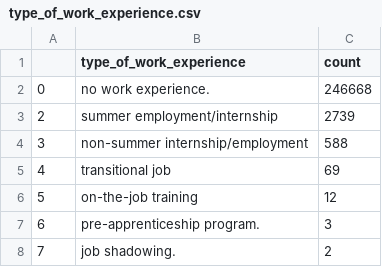
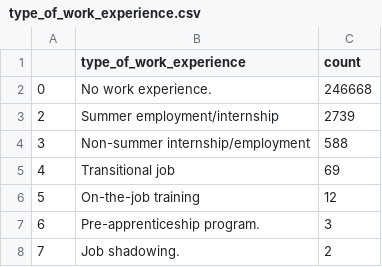
Before and after one commit to wizard-agb/ATLytics_data_2025, a CSV file: dashboard_data/type_of_work_experience.csv, drawn as a sheet.

```diff
--- a/dashboard_data/type_of_work_experience.csv
+++ b/dashboard_data/type_of_work_experience.csv
@@ -1,8 +1,8 @@
 ,type_of_work_experience,count
-0,no work experience.,246668
-2,summer employment/internship,2739
-3,non-summer internship/employment,588
-4,transitional job,69
-5,on-the-job training,12
-6,pre-apprenticeship program.,3
-7,job shadowing.,2
+0,No work experience.,246668
+2,Summer employment/internship,2739
+3,Non-summer internship/employment,588
+4,Transitional job,69
+5,On-the-job training,12
+6,Pre-apprenticeship program.,3
+7,Job shadowing.,2
```
Also changed, not shown: dashboard_data/highest_educational_level_completed_at_program_entry_wioa.csv, 5 other files.
